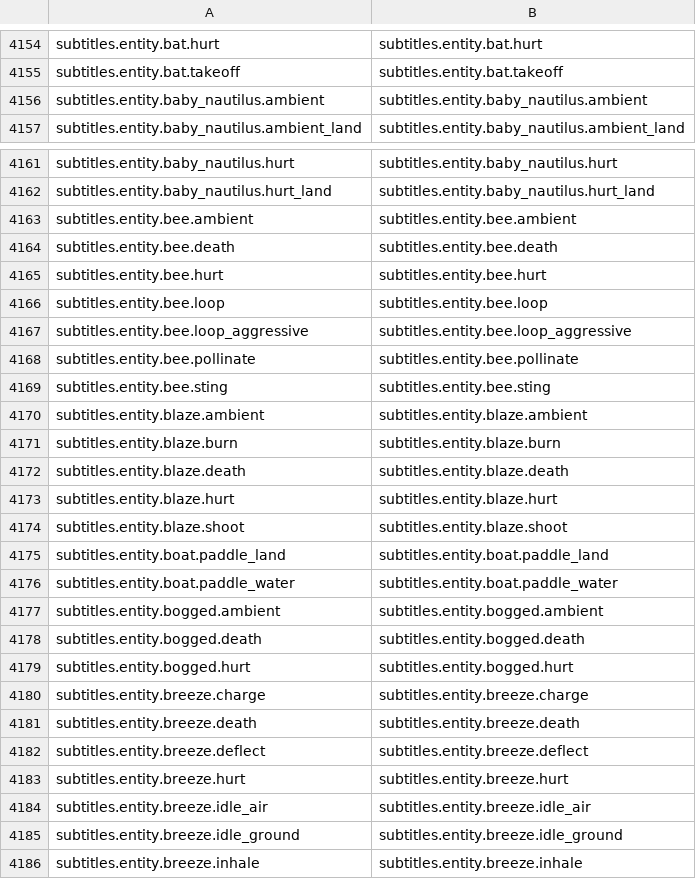
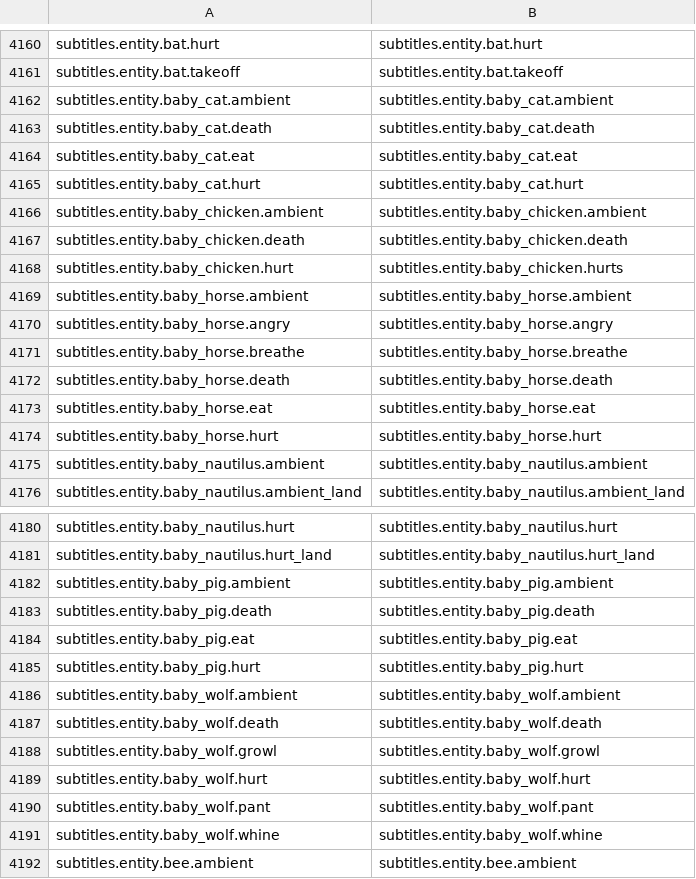
Before and after one commit to Madis0/mc-language-porter, a CSV file: mappings.csv, drawn as a sheet; only a part is shown, gaps mark what is left out; the shorter side is filled out with more unchanged rows; the diff covers the shown part only; the diff names each change by its address in the sheet, - before the commit and + after, or states it on an @@ line.

```diff
--- a/mappings.csv
+++ b/mappings.csv
+row 4162: subtitles.entity.baby_cat.ambient | subtitles.entity.baby_cat.ambient
+row 4163: subtitles.entity.baby_cat.death | subtitles.entity.baby_cat.death
+row 4164: subtitles.entity.baby_cat.eat | subtitles.entity.baby_cat.eat
+row 4165: subtitles.entity.baby_cat.hurt | subtitles.entity.baby_cat.hurt
+row 4166: subtitles.entity.baby_chicken.ambient | subtitles.entity.baby_chicken.ambient
+row 4167: subtitles.entity.baby_chicken.death | subtitles.entity.baby_chicken.death
+row 4168: subtitles.entity.baby_chicken.hurt | subtitles.entity.baby_chicken.hurts
+row 4169: subtitles.entity.baby_horse.ambient | subtitles.entity.baby_horse.ambient
+row 4170: subtitles.entity.baby_horse.angry | subtitles.entity.baby_horse.angry
+row 4171: subtitles.entity.baby_horse.breathe | subtitles.entity.baby_horse.breathe
+row 4172: subtitles.entity.baby_horse.death | subtitles.entity.baby_horse.death
+row 4173: subtitles.entity.baby_horse.eat | subtitles.entity.baby_horse.eat
+row 4174: subtitles.entity.baby_horse.hurt | subtitles.entity.baby_horse.hurt
+row 4182: subtitles.entity.baby_pig.ambient | subtitles.entity.baby_pig.ambient
+row 4183: subtitles.entity.baby_pig.death | subtitles.entity.baby_pig.death
+row 4184: subtitles.entity.baby_pig.eat | subtitles.entity.baby_pig.eat
+row 4185: subtitles.entity.baby_pig.hurt | subtitles.entity.baby_pig.hurt
+row 4186: subtitles.entity.baby_wolf.ambient | subtitles.entity.baby_wolf.ambient
+row 4187: subtitles.entity.baby_wolf.death | subtitles.entity.baby_wolf.death
+row 4188: subtitles.entity.baby_wolf.growl | subtitles.entity.baby_wolf.growl
+row 4189: subtitles.entity.baby_wolf.hurt | subtitles.entity.baby_wolf.hurt
+row 4190: subtitles.entity.baby_wolf.pant | subtitles.entity.baby_wolf.pant
+row 4191: subtitles.entity.baby_wolf.whine | subtitles.entity.baby_wolf.whine
```
Also changed, not shown: 7 added rows, 1 removed row and 2 edited cells elsewhere in this file, extra-mappings.csv, 2 other files.
